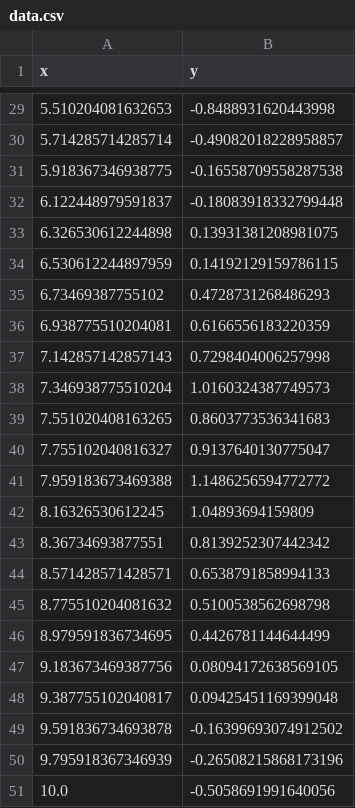
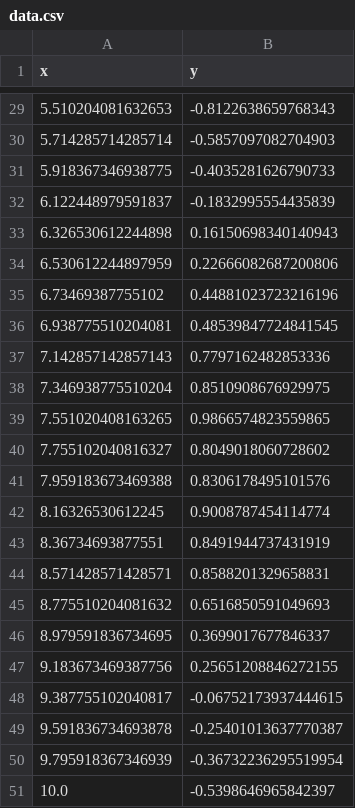
Before and after one commit to SakulaKSD/ai-engineering-from-scratch-zh, a CSV file: learnrecord/data.csv, drawn as a sheet; only a part is shown, gaps mark what is left out; the diff covers the shown part only.

```diff
--- a/learnrecord/data.csv
+++ b/learnrecord/data.csv
@@ -29,23 +29,23 @@ x,y
-5.510204081632653,-0.8488931620443998
-5.714285714285714,-0.49082018228958857
-5.918367346938775,-0.16558709558287538
-6.122448979591837,-0.18083918332799448
-6.326530612244898,0.13931381208981075
-6.530612244897959,0.14192129159786115
-6.73469387755102,0.4728731268486293
-6.938775510204081,0.6166556183220359
-7.142857142857143,0.7298404006257998
-7.346938775510204,1.0160324387749573
-7.551020408163265,0.8603773536341683
-7.755102040816327,0.9137640130775047
-7.959183673469388,1.1486256594772772
-8.16326530612245,1.04893694159809
-8.36734693877551,0.8139252307442342
-8.571428571428571,0.6538791858994133
-8.775510204081632,0.5100538562698798
-8.979591836734695,0.4426781144644499
-9.183673469387756,0.08094172638569105
-9.387755102040817,0.09425451169399048
-9.591836734693878,-0.16399693074912502
-9.795918367346939,-0.26508215868173196
-10.0,-0.5058691991640056
+5.510204081632653,-0.8122638659768343
+5.714285714285714,-0.5857097082704903
+5.918367346938775,-0.4035281626790733
+6.122448979591837,-0.1832995554435839
+6.326530612244898,0.16150698340140943
+6.530612244897959,0.22666082687200806
+6.73469387755102,0.44881023723216196
+6.938775510204081,0.48539847724841545
+7.142857142857143,0.7797162482853336
+7.346938775510204,0.8510908676929975
+7.551020408163265,0.9866574823559865
+7.755102040816327,0.8049018060728602
+7.959183673469388,0.8306178495101576
+8.16326530612245,0.9008787454114774
+8.36734693877551,0.8491944737431919
+8.571428571428571,0.8588201329658831
+8.775510204081632,0.6516850591049693
+8.979591836734695,0.3699017677846337
+9.183673469387756,0.25651208846272155
+9.387755102040817,-0.06752173937444615
+9.591836734693878,-0.25401013637770387
+9.795918367346939,-0.36732236295519954
+10.0,-0.5398646965842397
```
Also changed, not shown: 27 edited cells elsewhere in this file, 4 other files.
